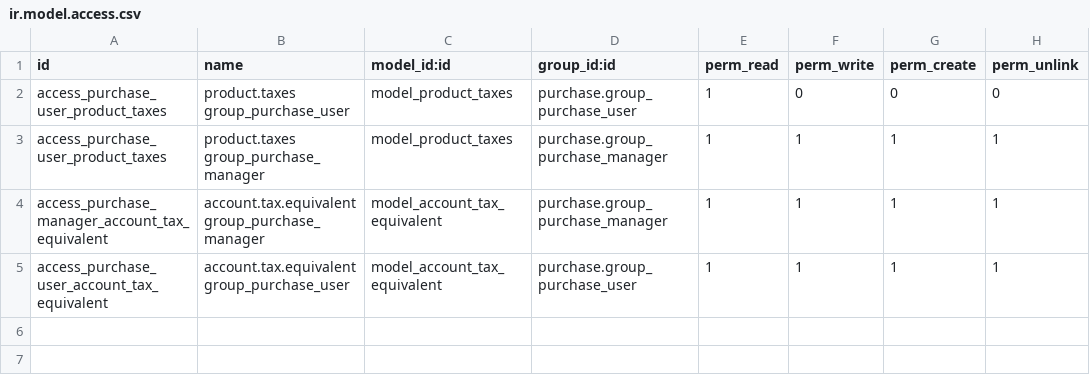
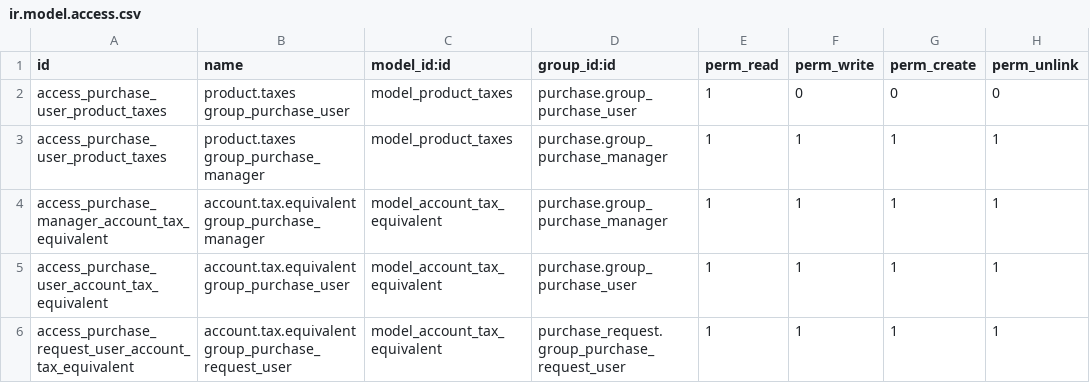
Before and after one commit to ctmil/multicompany_product_taxes, a CSV file: security/ir.model.access.csv, drawn as a sheet; the diff names each change by its address in the sheet, - before the commit and + after, or states it on an @@ line.

Commit message:
Added security rule

```diff
--- a/security/ir.model.access.csv
+++ b/security/ir.model.access.csv
+row 6: access_purchase_request_user_account_tax_equivalent | account.tax.equivalent group_purchase_request_user | model_account_tax_equivalent | purchase_request.group_purchase_request_user | 1 | 1 | 1 | 1
```
Also changed, not shown: 1 other file.
